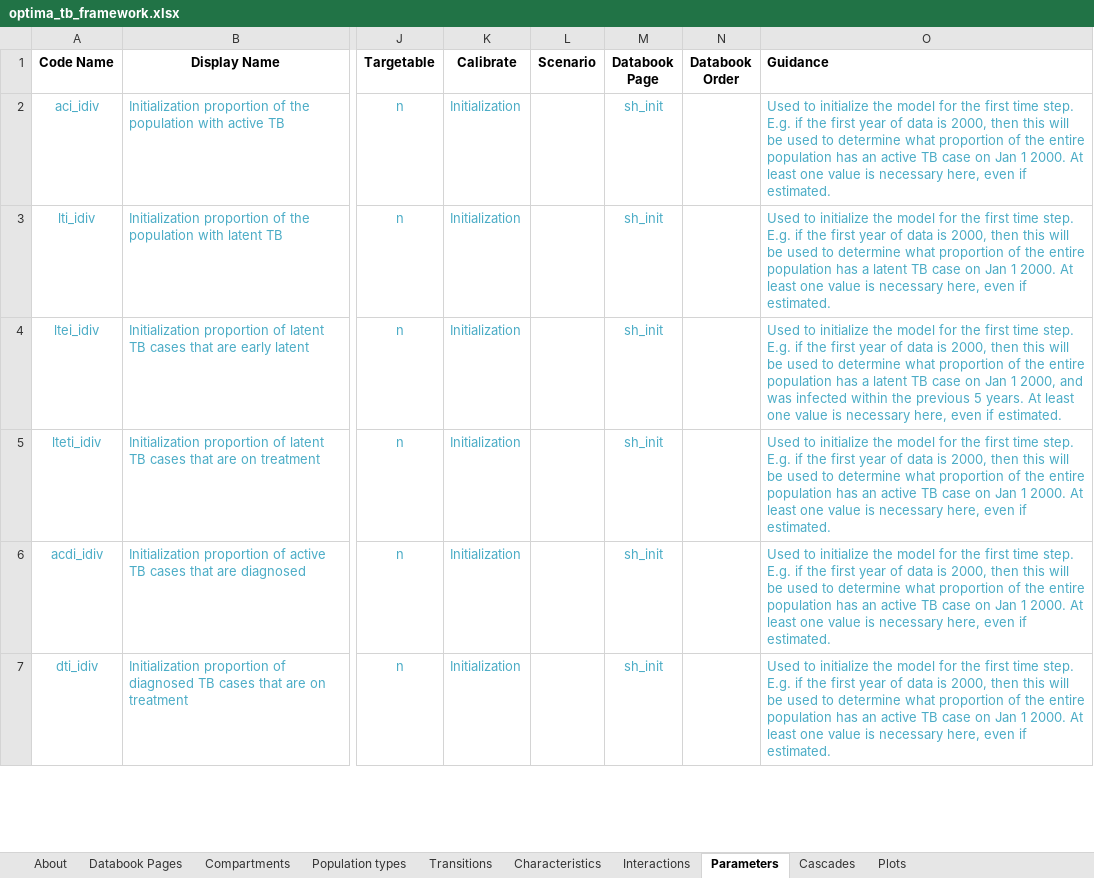
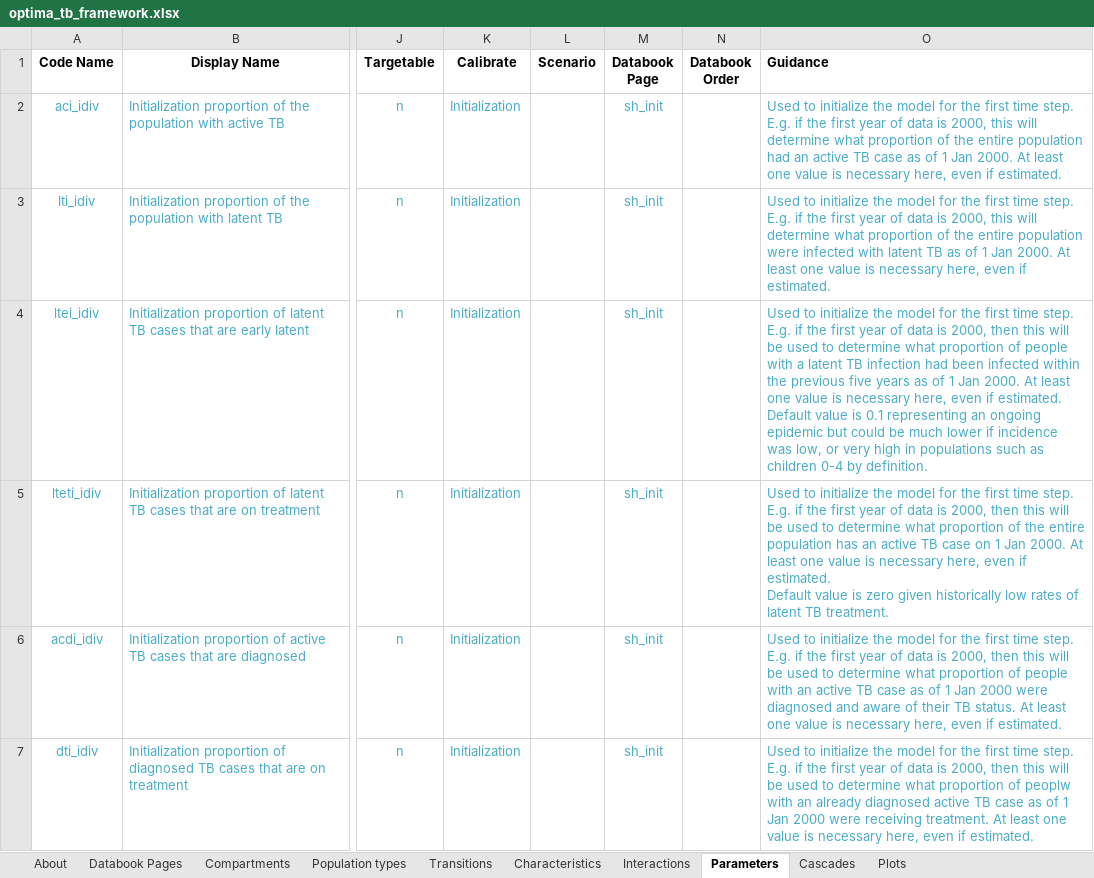
Before and after one commit to sciris/atomica_apps, an Excel workbook: atomica_apps/optima_tb_framework.xlsx, sheet Parameters, drawn as a sheet; only a part is shown, gaps mark what is left out; values as stored, in another font and other column widths than the file's, no borders; conditional formats not drawn; ↵ is a line break in a cell; the diff covers the shown part only; the diff names each change by its address in the sheet, - before the commit and + after, or states it on an @@ line.

Commit message:
Update framework with guidance, remove gdrive link from databook

```diff
--- a/atomica_apps/optima_tb_framework.xlsx (sheet Parameters)
+++ b/atomica_apps/optima_tb_framework.xlsx (sheet Parameters)
-O2 (Guidance): …is 2000, then this will be used to determine what proportion of the entire population has an active TB case on Jan 1 2000. At…
+O2 (Guidance): …is 2000, this will determine what proportion of the entire population had an active TB case as of 1 Jan 2000. At…
-O3 (Guidance): …is 2000, then this will be used to determine what proportion of the entire population has a latent TB case on Jan 1 2000. At…
+O3 (Guidance): …is 2000, this will determine what proportion of the entire population were infected with latent TB as of 1 Jan 2000. At…
-O4 (Guidance): …proportion of the entire population has a latent TB case on Jan 1 2000, and was infected within the previous 5 years. At least one value is necessary here, even if estimated.
+O4 (Guidance): …proportion of people with a latent TB infection had been infected within the previous five years as of 1 Jan 2000. At least one value is necessary here, even if estimated. ↵ Default value is 0.1 representing an ongoing epidemic but could be much lower if incidence was low, or very high in populations such as children 0-4 by definition.
-O5 (Guidance): …case on Jan 1 2000. At least one value is necessary here, even if estimated.
+O5 (Guidance): …case on 1 Jan 2000. At least one value is necessary here, even if estimated. ↵ Default value is zero given historically low rates of latent TB treatment.
-O6 (Guidance): …proportion of the entire population has an active TB case on Jan 1 2000. At least…
+O6 (Guidance): …proportion of people with an active TB case as of 1 Jan 2000 were diagnosed and aware of their TB status. At least…
-O7 (Guidance): …proportion of the entire population has an active TB case on Jan 1 2000. At least…
+O7 (Guidance): …proportion of peoplw with an already diagnosed active TB case as of 1 Jan 2000 were receiving treatment. At least…
```
Also changed, not shown: 118 edited cells and cell formats elsewhere in this sheet, sheet Characteristics, atomica_apps/optima_tb_databook.xlsx.
